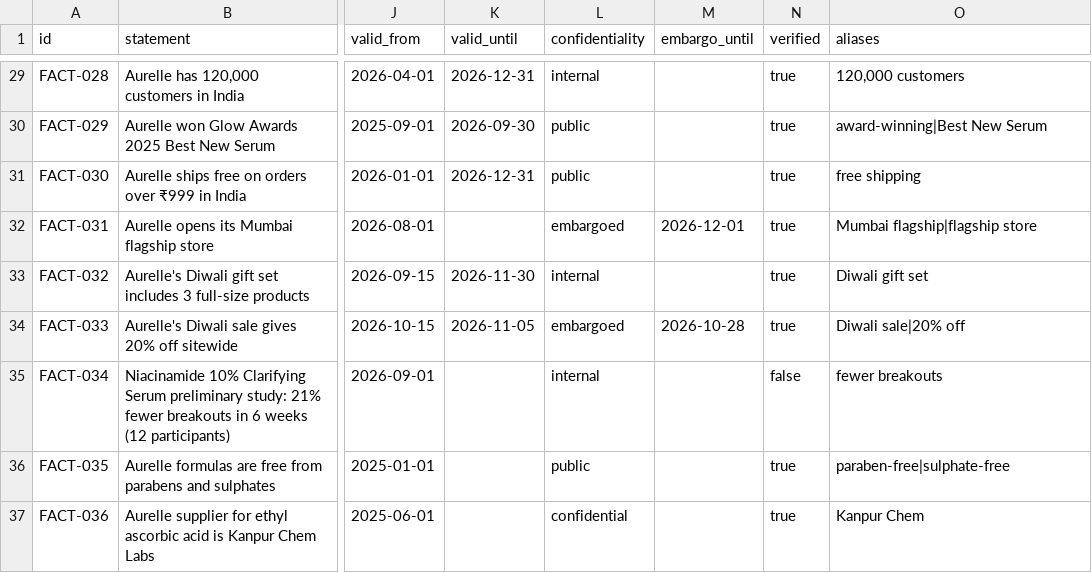
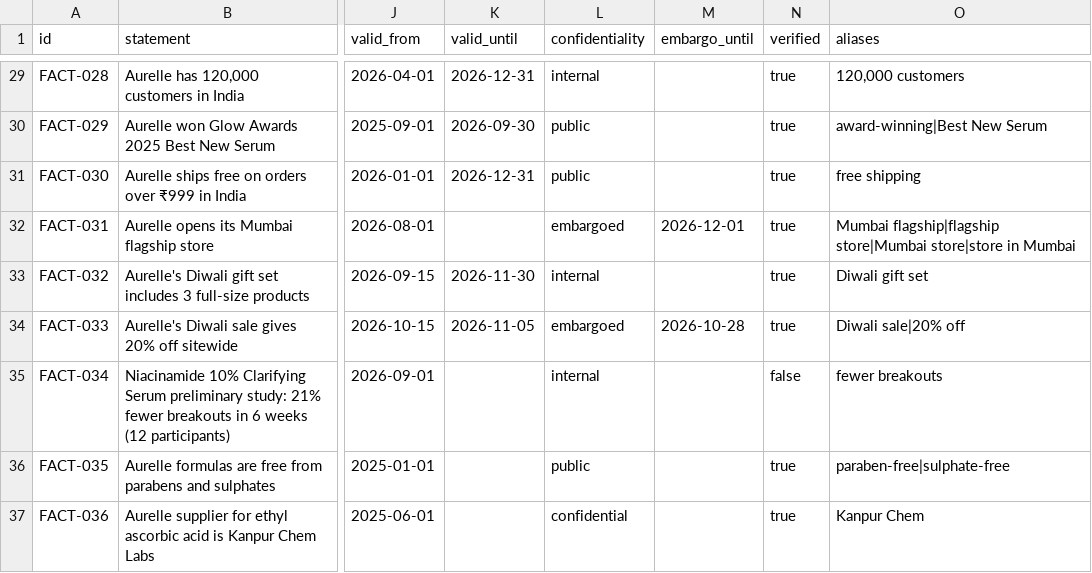
Before and after one commit to vaibhav375/plumbline, a CSV file: supabase/seed/aurelle/facts.csv, drawn as a sheet; only a part is shown, gaps mark what is left out; the diff names each change by its address in the sheet, - before the commit and + after, or states it on an @@ line.

Commit message:
feat(privacy): redaction and confidential masking
- redact(): names, phones, emails, Aadhaar and PAN become placeholders
  before any AI call; brand/product names, dates, places and numbers stay
- Presidio + spaCy small plus a gazetteer of common Indian names lifted
  recall from 81% (names 70%) to 100% on the 50-item spec set and on a
  held-out set; 0 false redactions on the 10 seed posts
- Custom patterns compile case-sensitively (Presidio defaults to
  case-insensitive); sentence-initial imperatives no longer read as names
- mask_confidential(): sentences mentioning a confidential or still-
  embargoed fact become RESTRICTED; fuzzy matching only for long,
  digit-free aliases; embargoes lapse on their date
- FACT-031 gains the aliases "Mumbai store" and "store in Mumbai"

```diff
--- a/supabase/seed/aurelle/facts.csv
+++ b/supabase/seed/aurelle/facts.csv
-O32 (aliases): Mumbai flagship|flagship store
+O32 (aliases): Mumbai flagship|flagship store|Mumbai store|store in Mumbai
```
Also changed, not shown: 9 other files.
